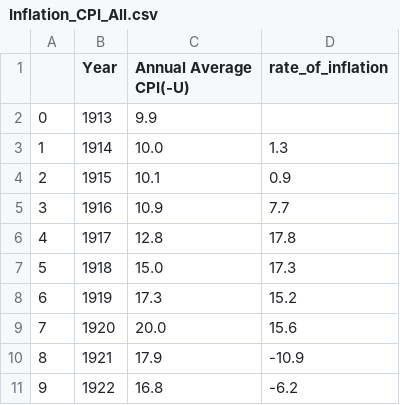
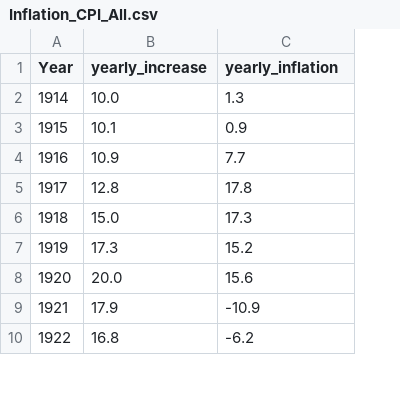
Before and after one commit to KimberlyW618/final_group_project, a CSV file: clean_data/Inflation_CPI_All.csv, drawn as a sheet; only a part is shown; removed rows and columns are numbered as before the commit, all else as after; the diff names each change by its address in the sheet, - before the commit and + after, or states it on an @@ line.

```diff
--- a/clean_data/Inflation_CPI_All.csv
+++ b/clean_data/Inflation_CPI_All.csv
-column A, rows 3-11: 1 | 2 | 3 | 4 | 5 | 6 | 7 | 8 | 9
-B1: Annual Average CPI(-U)
+B1: yearly_increase
-C1: rate_of_inflation
+C1: yearly_inflation
-row 2: 0 | 1913 | 9.9
```
Also changed, not shown: clean_data/Inflation_CPI_87.csv, clean_data/Wages_Top_Bottom.csv, 4 other files.
